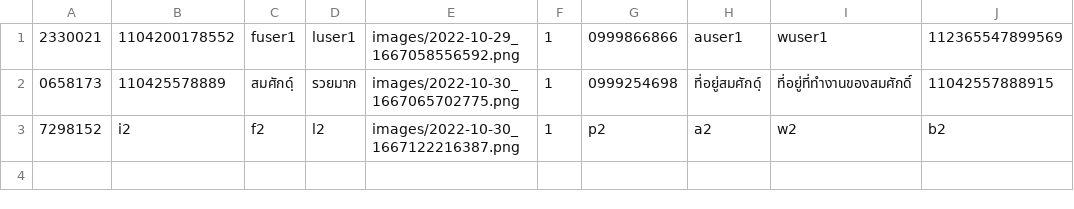
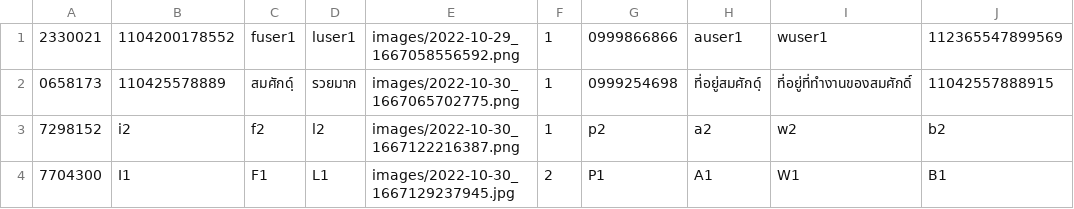
Before and after one commit to panisraparn/BankingSystemProject, a CSV file: Data/Customer.csv, drawn as a sheet; the diff names each change by its address in the sheet, - before the commit and + after, or states it on an @@ line.

```diff
--- a/Data/Customer.csv
+++ b/Data/Customer.csv
+row 4: 7704300 | I1 | F1 | L1 | images/2022-10-30_1667129237945.jpg | 2 | P1 | A1 | W1 | B1
```
Also changed, not shown: 7 other files.
